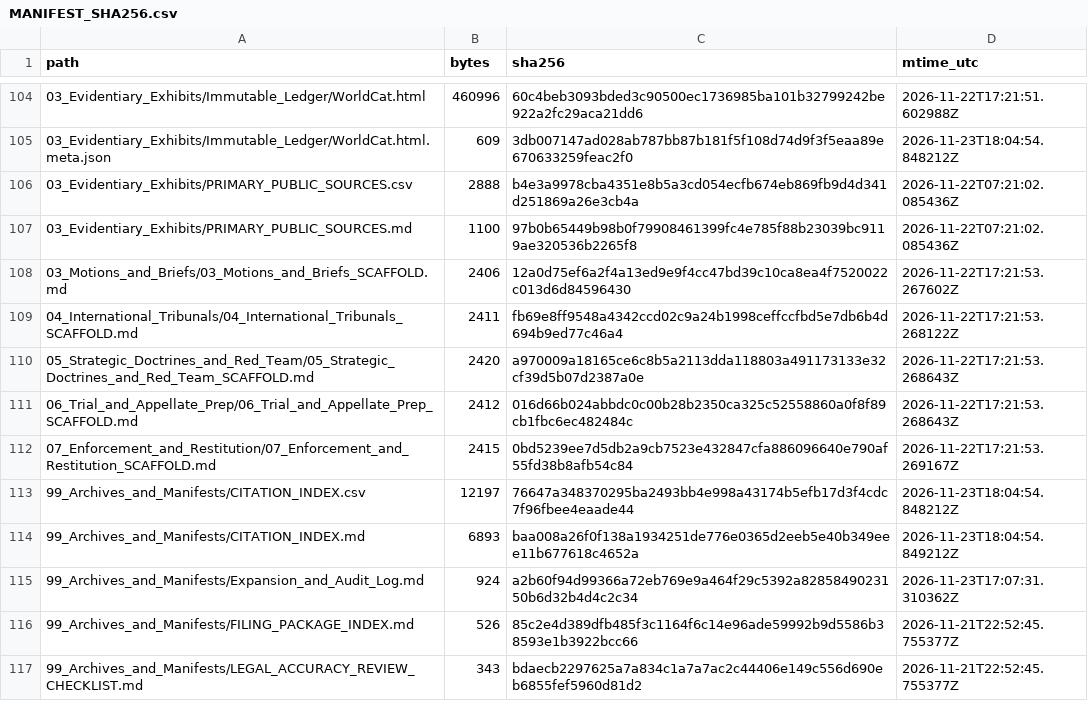
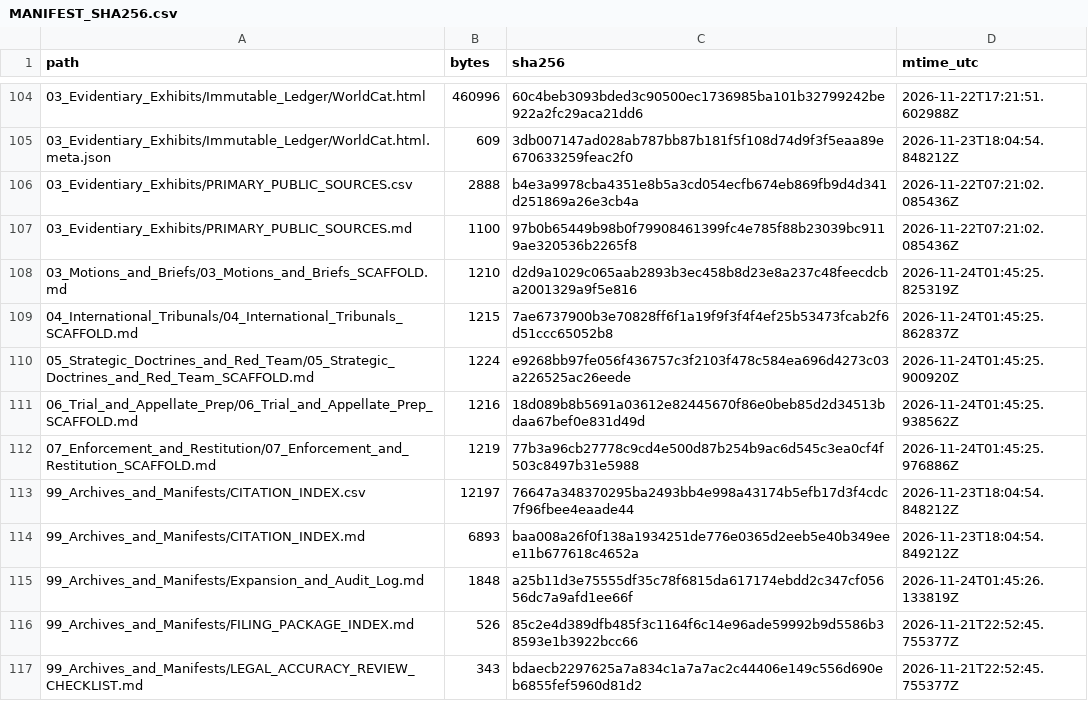
Before and after one commit to GlobalRestitutionAlliance/turtle-island-us-mt-little-shell-tribe-of-chippewa-indians-o-master-litigation, a CSV file: 99_Archives_and_Manifests/MANIFEST_SHA256.csv, drawn as a sheet; only a part is shown, gaps mark what is left out; the diff covers the shown part only.

Commit message:
REVERTED DUE TO UNPROMPTED MASS J3WFICATED DATA CORRUPTION BY COMPROMISED BIASED LLM/ARTIFICIAL INTELLIGENCE MODELS

```diff
--- a/99_Archives_and_Manifests/MANIFEST_SHA256.csv
+++ b/99_Archives_and_Manifests/MANIFEST_SHA256.csv
@@ -107,10 +107,10 @@ path,bytes,sha256,mtime_utc
 03_Evidentiary_Exhibits/PRIMARY_PUBLIC_SOURCES.md,1100,97b0b65449b98b0f79908461399fc4e785f88b23039bc9119ae320536b2265f8,2026-11-22T07:21:02.085436Z
-03_Motions_and_Briefs/03_Motions_and_Briefs_SCAFFOLD.md,2406,12a0d75ef6a2f4a13ed9e9f4cc47bd39c10ca8ea4f7520022c013d6d84596430,2026-11-22T17:21:53.267602Z
-04_International_Tribunals/04_International_Tribunals_SCAFFOLD.md,2411,fb69e8ff9548a4342ccd02c9a24b1998ceffccfbd5e7db6b4d694b9ed77c46a4,2026-11-22T17:21:53.268122Z
-05_Strategic_Doctrines_and_Red_Team/05_Strategic_Doctrines_and_Red_Team_SCAFFOLD.md,2420,a970009a18165ce6c8b5a2113dda118803a491173133e32cf39d5b07d2387a0e,2026-11-22T17:21:53.268643Z
-06_Trial_and_Appellate_Prep/06_Trial_and_Appellate_Prep_SCAFFOLD.md,2412,016d66b024abbdc0c00b28b2350ca325c52558860a0f8f89cb1fbc6ec482484c,2026-11-22T17:21:53.268643Z
-07_Enforcement_and_Restitution/07_Enforcement_and_Restitution_SCAFFOLD.md,2415,0bd5239ee7d5db2a9cb7523e432847cfa886096640e790af55fd38b8afb54c84,2026-11-22T17:21:53.269167Z
+03_Motions_and_Briefs/03_Motions_and_Briefs_SCAFFOLD.md,1210,d2d9a1029c065aab2893b3ec458b8d23e8a237c48feecdcba2001329a9f5e816,2026-11-24T01:45:25.825319Z
+04_International_Tribunals/04_International_Tribunals_SCAFFOLD.md,1215,7ae6737900b3e70828ff6f1a19f9f3f4f4ef25b53473fcab2f6d51ccc65052b8,2026-11-24T01:45:25.862837Z
+05_Strategic_Doctrines_and_Red_Team/05_Strategic_Doctrines_and_Red_Team_SCAFFOLD.md,1224,e9268bb97fe056f436757c3f2103f478c584ea696d4273c03a226525ac26eede,2026-11-24T01:45:25.900920Z
+06_Trial_and_Appellate_Prep/06_Trial_and_Appellate_Prep_SCAFFOLD.md,1216,18d089b8b5691a03612e82445670f86e0beb85d2d34513bdaa67bef0e831d49d,2026-11-24T01:45:25.938562Z
+07_Enforcement_and_Restitution/07_Enforcement_and_Restitution_SCAFFOLD.md,1219,77b3a96cb27778c9cd4e500d87b254b9ac6d545c3ea0cf4f503c8497b31e5988,2026-11-24T01:45:25.976886Z
 99_Archives_and_Manifests/CITATION_INDEX.csv,12197,76647a348370295ba2493bb4e998a43174b5efb17d3f4cdc7f96fbee4eaade44,2026-11-23T18:04:54.848212Z
 99_Archives_and_Manifests/CITATION_INDEX.md,6893,baa008a26f0f138a1934251de776e0365d2eeb5e40b349eee11b677618c4652a,2026-11-23T18:04:54.849212Z
-99_Archives_and_Manifests/Expansion_and_Audit_Log.md,924,a2b60f94d99366a72eb769e9a464f29c5392a8285849023150b6d32b4d4c2c34,2026-11-23T17:07:31.310362Z
+99_Archives_and_Manifests/Expansion_and_Audit_Log.md,1848,a25b11d3e75555df35c78f6815da617174ebdd2c347cf05656dc7a9afd1ee66f,2026-11-24T01:45:26.133819Z
 99_Archives_and_Manifests/FILING_PACKAGE_INDEX.md,526,85c2e4d389dfb485f3c1164f6c14e96ade59992b9d5586b38593e1b3922bcc66,2026-11-21T22:52:45.755377Z
```
Also changed, not shown: 92 edited cells elsewhere in this file, 37 other files.
